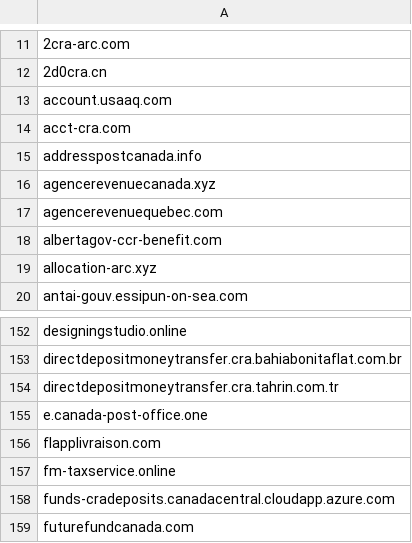
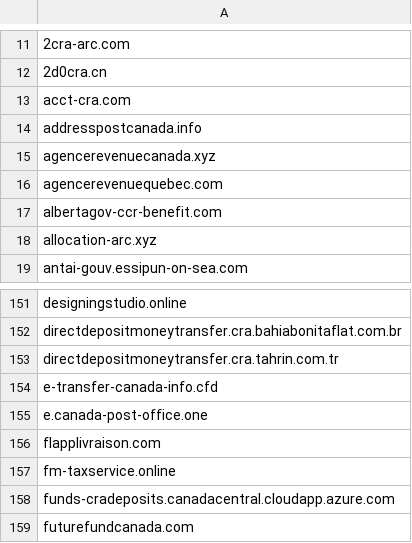
Before and after one commit to Phishcan/phishcan-data, a CSV file: api/government/comprehensive_government_phishing_domains.csv, drawn as a sheet; only a part is shown, gaps mark what is left out; removed rows and columns are numbered as before the commit, all else as after; the diff names each change by its address in the sheet, - before the commit and + after, or states it on an @@ line.

```diff
--- a/api/government/comprehensive_government_phishing_domains.csv
+++ b/api/government/comprehensive_government_phishing_domains.csv
-row 13: account.usaaq.com
+row 154: e-transfer-canada-info.cfd
```
Also changed, not shown: api/banking/comprehensive_banking_phishing_domains.csv, api/utilities/comprehensive_utilities_phishing_domains.csv, 11 other files.
